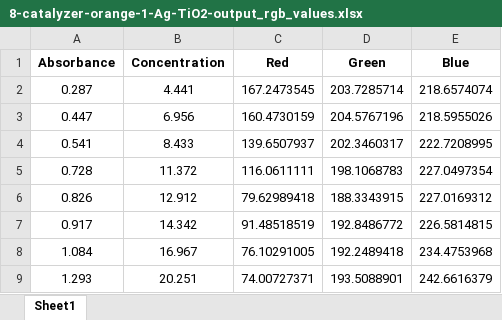
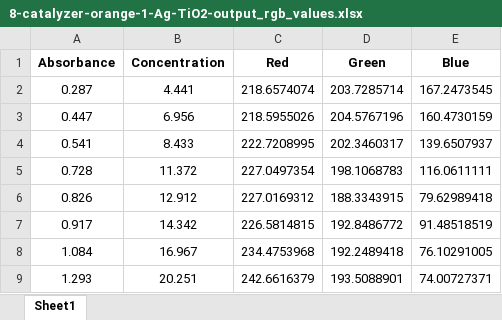
Before and after one commit to globe01/Chemistry_PLS_Wechat_Program, an Excel workbook: back-end/Data/ALL-Orange-Data/8-catalyzer-orange-1-Ag-TiO2-output_rgb_values.xlsx, sheet Sheet1, drawn as a sheet; values as stored, in another font and other column widths than the file's, no borders; the diff names each change by its address in the sheet, - before the commit and + after, or states it on an @@ line.

Commit message:
orange

```diff
--- a/back-end/Data/ALL-Orange-Data/8-catalyzer-orange-1-Ag-TiO2-output_rgb_values.xlsx (sheet Sheet1)
+++ b/back-end/Data/ALL-Orange-Data/8-catalyzer-orange-1-Ag-TiO2-output_rgb_values.xlsx (sheet Sheet1)
-C2 (Red): 167.2473545
+C2 (Red): 218.6574074
-E2 (Blue): 218.6574074
+E2 (Blue): 167.2473545
-C3 (Red): 160.4730159
+C3 (Red): 218.5955026
-E3 (Blue): 218.5955026
+E3 (Blue): 160.4730159
-C4 (Red): 139.6507937
+C4 (Red): 222.7208995
-E4 (Blue): 222.7208995
+E4 (Blue): 139.6507937
-C5 (Red): 116.0611111
+C5 (Red): 227.0497354
-E5 (Blue): 227.0497354
+E5 (Blue): 116.0611111
-C6 (Red): 79.62989418
+C6 (Red): 227.0169312
-E6 (Blue): 227.0169312
+E6 (Blue): 79.62989418
-C7 (Red): 91.48518519
+C7 (Red): 226.5814815
-E7 (Blue): 226.5814815
+E7 (Blue): 91.48518519
-C8 (Red): 76.10291005
+C8 (Red): 234.4753968
-E8 (Blue): 234.4753968
+E8 (Blue): 76.10291005
-C9 (Red): 74.00727371
+C9 (Red): 242.6616379
-E9 (Blue): 242.6616379
+E9 (Blue): 74.00727371
```
Also changed, not shown: back-end/Data/ALL-Orange-Data/3-Pt-orange-3-ammonia-output_rgb_values.xlsx, back-end/Data/ALL-Orange-Data/3-pt-orange-2-triethanolamine-output_rgb_values.xlsx, 20 other files.
